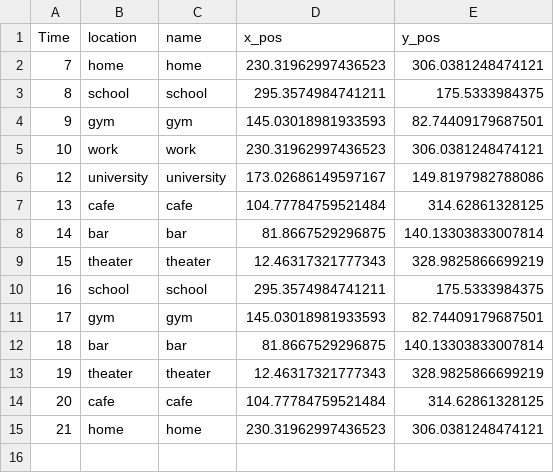
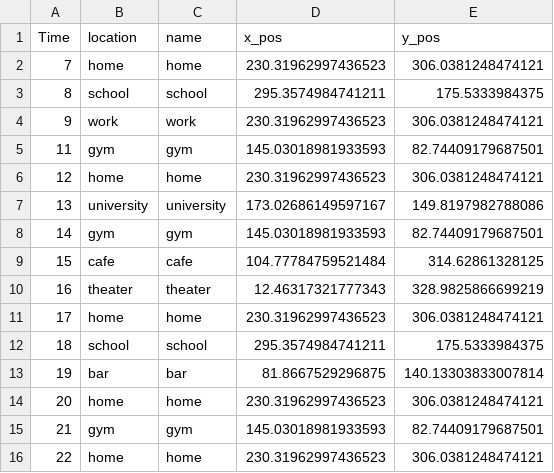
Before and after one commit to H-IAAC/sumo_data_synthesis, a CSV file: town05/routines/veh0.csv, drawn as a sheet.

```diff
--- a/town05/routines/veh0.csv
+++ b/town05/routines/veh0.csv
@@ -3,13 +3,14 @@ Time,location,name,x_pos,y_pos
 8,school,school,295.3574984741211,175.5333984375
-9,gym,gym,145.03018981933593,82.74409179687501
-10,work,work,230.31962997436523,306.0381248474121
-12,university,university,173.02686149597167,149.8197982788086
-13,cafe,cafe,104.77784759521484,314.62861328125
-14,bar,bar,81.8667529296875,140.13303833007814
-15,theater,theater,12.46317321777343,328.9825866699219
-16,school,school,295.3574984741211,175.5333984375
-17,gym,gym,145.03018981933593,82.74409179687501
-18,bar,bar,81.8667529296875,140.13303833007814
-19,theater,theater,12.46317321777343,328.9825866699219
-20,cafe,cafe,104.77784759521484,314.62861328125
-21,home,home,230.31962997436523,306.0381248474121
+9,work,work,230.31962997436523,306.0381248474121
+11,gym,gym,145.03018981933593,82.74409179687501
+12,home,home,230.31962997436523,306.0381248474121
+13,university,university,173.02686149597167,149.8197982788086
+14,gym,gym,145.03018981933593,82.74409179687501
+15,cafe,cafe,104.77784759521484,314.62861328125
+16,theater,theater,12.46317321777343,328.9825866699219
+17,home,home,230.31962997436523,306.0381248474121
+18,school,school,295.3574984741211,175.5333984375
+19,bar,bar,81.8667529296875,140.13303833007814
+20,home,home,230.31962997436523,306.0381248474121
+21,gym,gym,145.03018981933593,82.74409179687501
+22,home,home,230.31962997436523,306.0381248474121
```
Also changed, not shown: town05/llm_routines/llm_routine0.csv, 41 other files.
